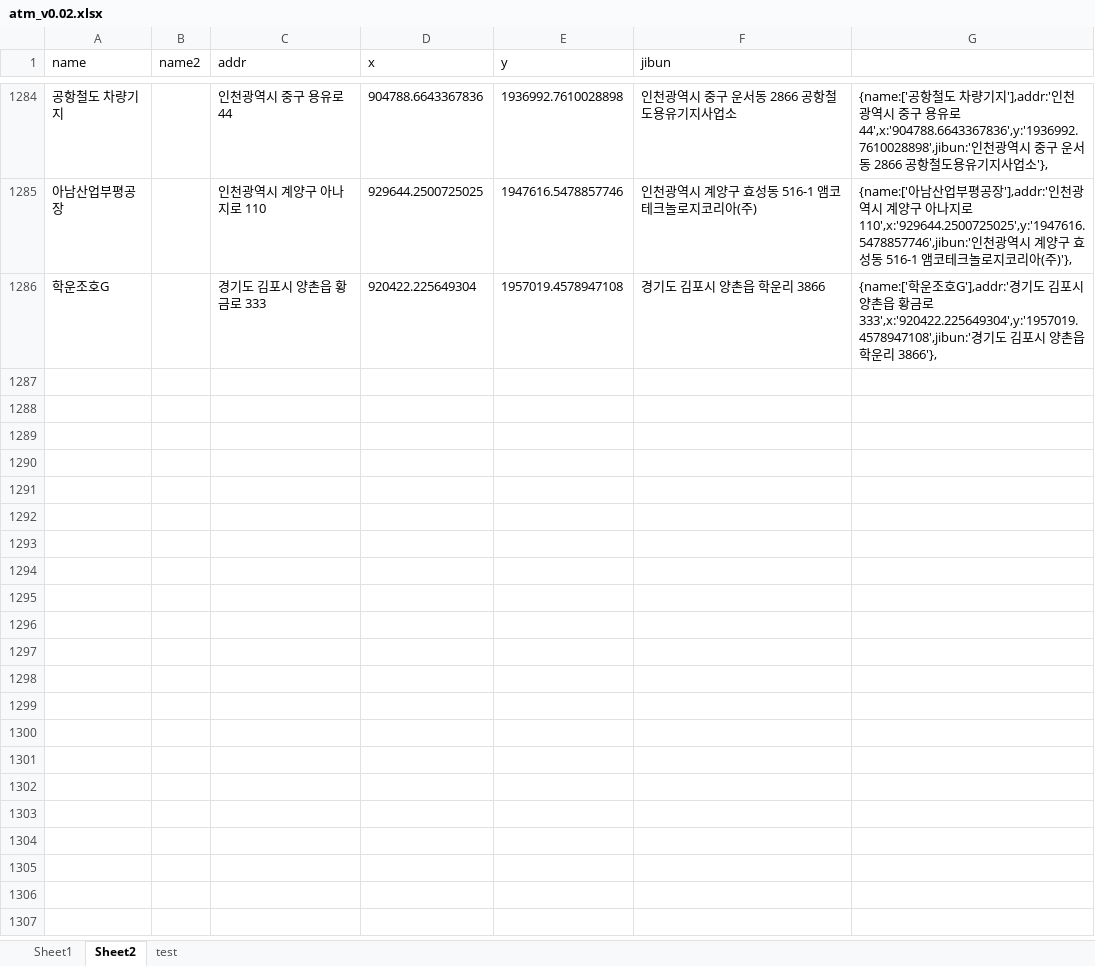
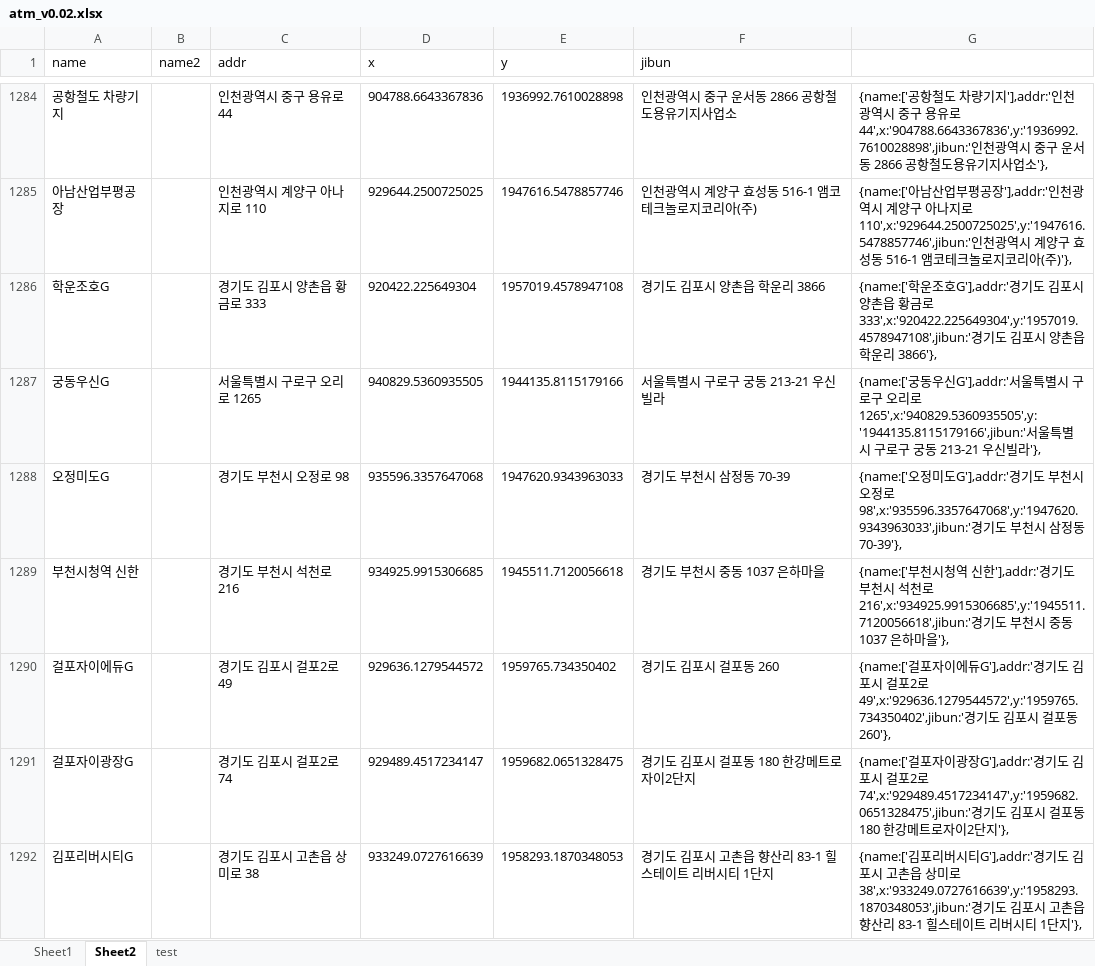
Before and after one commit to hyeokpark/atm, an Excel workbook: atm_v0.02.xlsx, sheet Sheet2, drawn as a sheet; only a part is shown, gaps mark what is left out; values as stored, in another font and other column widths than the file's, no borders; the diff names each change by its address in the sheet, - before the commit and + after, or states it on an @@ line.

```diff
--- a/atm_v0.02.xlsx (sheet Sheet2)
+++ b/atm_v0.02.xlsx (sheet Sheet2)
+row 1287: 궁동우신G |  | 서울특별시 구로구 오리로 1265 | 940829.5360935505 | 1944135.8115179166 | 서울특별시 구로구 궁동 213-21 우신빌라 | {name:['궁동우신G'],addr:'서울특별시 구로구 오리로 1265',x:'940829.5360935505',y:'1944135.8115179166',jibun:'서울특별시 구로구 궁동 213-21 우신빌라'},
+row 1288: 오정미도G |  | 경기도 부천시 오정로 98 | 935596.3357647068 | 1947620.9343963033 | 경기도 부천시 삼정동 70-39 | {name:['오정미도G'],addr:'경기도 부천시 오정로 98',x:'935596.3357647068',y:'1947620.9343963033',jibun:'경기도 부천시 삼정동 70-39'},
+row 1289: 부천시청역 신한 |  | 경기도 부천시 석천로 216 | 934925.9915306685 | 1945511.7120056618 | 경기도 부천시 중동 1037 은하마을 | {name:['부천시청역 신한'],addr:'경기도 부천시 석천로 216',x:'934925.9915306685',y:'1945511.7120056618',jibun:'경기도 부천시 중동 1037 은하마을'},
+row 1290: 걸포자이에듀G |  | 경기도 김포시 걸포2로 49 | 929636.1279544572 | 1959765.734350402 | 경기도 김포시 걸포동 260 | {name:['걸포자이에듀G'],addr:'경기도 김포시 걸포2로 49',x:'929636.1279544572',y:'1959765.734350402',jibun:'경기도 김포시 걸포동 260'},
+row 1291: 걸포자이광장G |  | 경기도 김포시 걸포2로 74 | 929489.4517234147 | 1959682.0651328475 | 경기도 김포시 걸포동 180 한강메트로자이2단지 | {name:['걸포자이광장G'],addr:'경기도 김포시 걸포2로 74',x:'929489.4517234147',y:'1959682.0651328475',jibun:'경기도 김포시 걸포동 180 한강메트로자이2단지'},
+row 1292: 김포리버시티G |  | 경기도 김포시 고촌읍 상미로 38 | 933249.0727616639 | 1958293.1870348053 | 경기도 김포시 고촌읍 향산리 83-1 힐스테이트 리버시티 1단지 | {name:['김포리버시티G'],addr:'경기도 김포시 고촌읍 상미로 38',x:'933249.0727616639',y:'1958293.1870348053',jibun:'경기도 김포시 고촌읍 향산리 83-1 힐스테이트 리버시티 1단지'},
```
Also changed, not shown: 1 other file.
